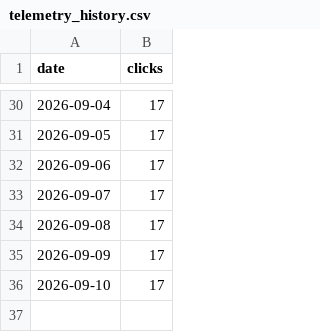
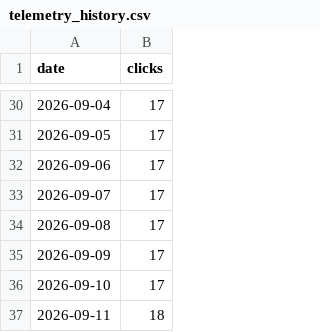
Before and after one commit to naygno/green-computing-araras, a CSV file: assets/telemetry_history.csv, drawn as a sheet; only a part is shown, gaps mark what is left out; the diff names each change by its address in the sheet, - before the commit and + after, or states it on an @@ line.

```diff
--- a/assets/telemetry_history.csv
+++ b/assets/telemetry_history.csv
+row 37: 2026-09-11 | 18
```
Also changed, not shown: 2 other files.
